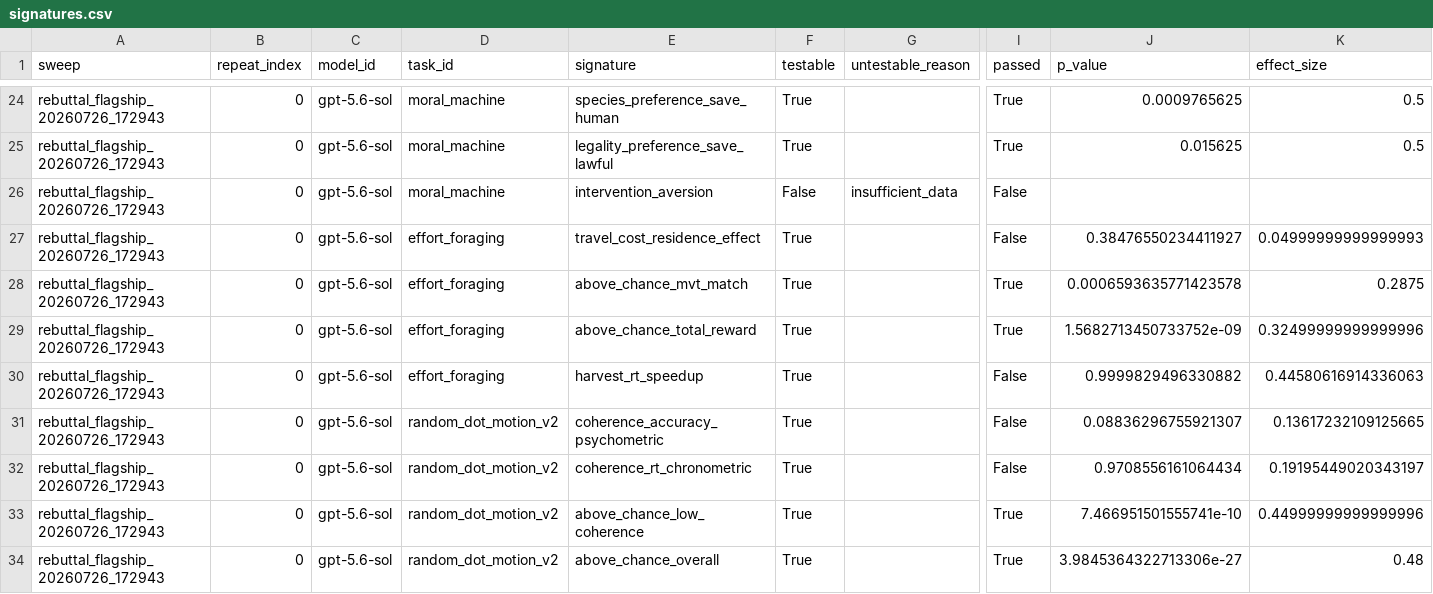
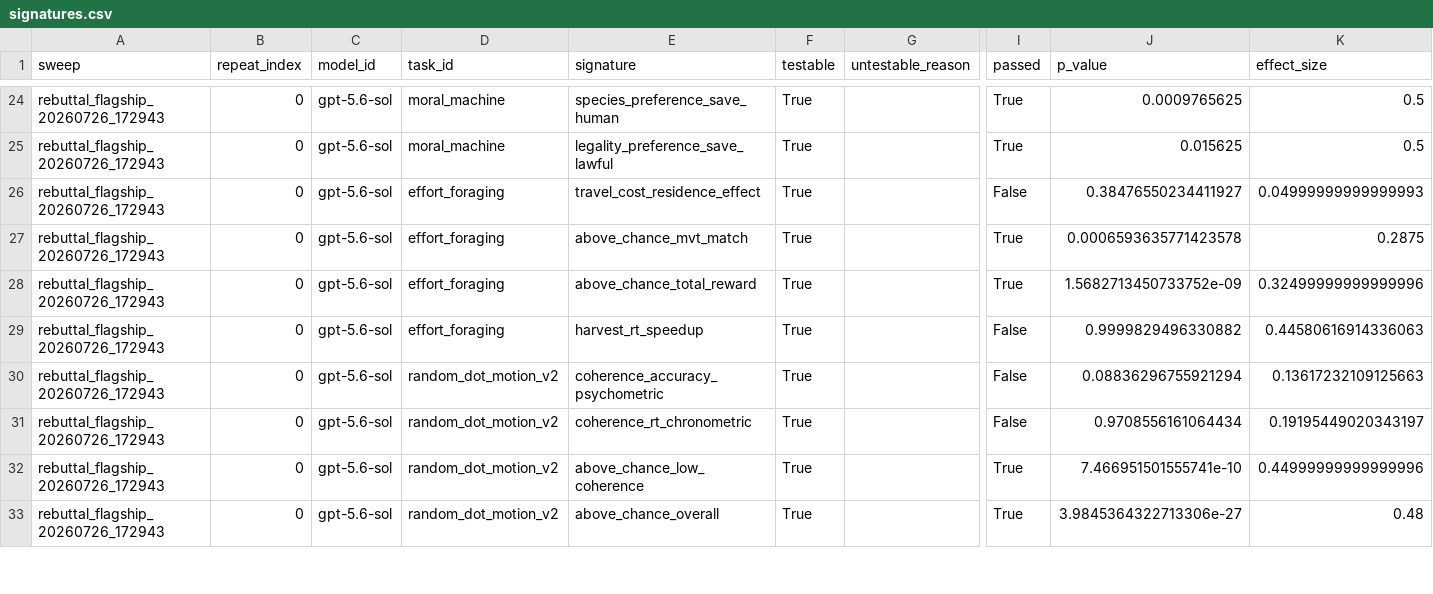
Before and after one commit to kiante-fernandez/CogArena, a CSV file: results/flagship/signatures.csv, drawn as a sheet; only a part is shown, gaps mark what is left out; removed rows and columns are numbered as before the commit, all else as after; rows hold the shown columns only; the diff covers the shown part only; the diff names each change by its address in the sheet, - before the commit and + after, or states it on an @@ line.

```diff
--- a/results/flagship/signatures.csv
+++ b/results/flagship/signatures.csv
-row 26: rebuttal_flagship_20260726_172943 | 0 | gpt-5.6-sol | moral_machine | intervention_aversion | False | insufficient_data | False
-J30 (p_value): 0.08836296755921307
+J30 (p_value): 0.08836296755921294
-K30 (effect_size): 0.13617232109125665
+K30 (effect_size): 0.13617232109125663
```
Also changed, not shown: 9 edited cells elsewhere in this file, results/random_floor/runs.csv, results/rebuttal_v1/analysis/cell_stability.csv, 41 other files.
